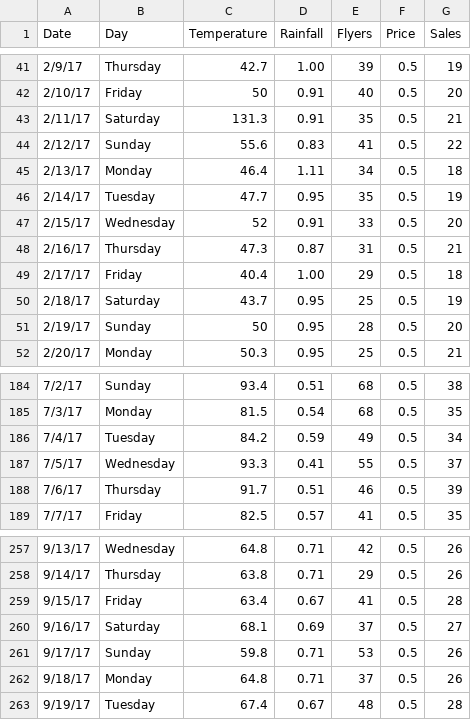
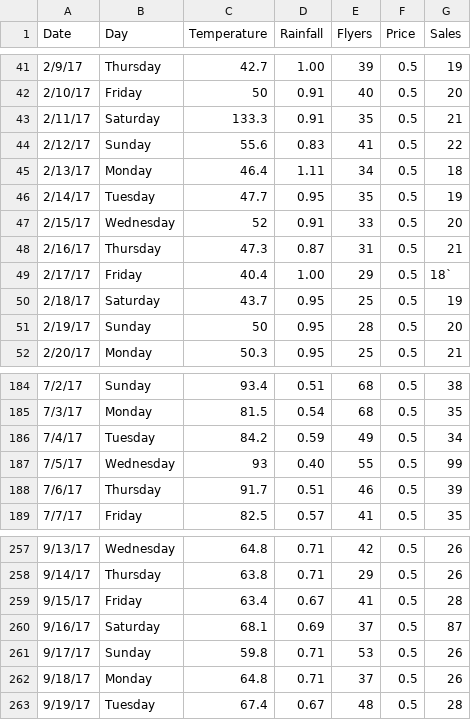
Before and after one commit to ryanorsinger/anomaly_detection, a CSV file: lemonade.csv, drawn as a sheet; only a part is shown, gaps mark what is left out.

Commit message:
fabricate anomalous data for temperature and flyers on different days

```diff
--- a/lemonade.csv
+++ b/lemonade.csv
@@ -42,3 +42,3 @@ Date,Day,Temperature,Rainfall,Flyers,Price,Sales
 2/10/17,Friday,50,0.91,40,0.5,20
-2/11/17,Saturday,131.3,0.91,35,0.5,21
+2/11/17,Saturday,133.3,0.91,35,0.5,21
 2/12/17,Sunday,55.6,0.83,41,0.5,22
@@ -48,3 +48,3 @@ Date,Day,Temperature,Rainfall,Flyers,Price,Sales
 2/16/17,Thursday,47.3,0.87,31,0.5,21
-2/17/17,Friday,40.4,1.00,29,0.5,18
+2/17/17,Friday,40.4,1.00,29,0.5,18`
 2/18/17,Saturday,43.7,0.95,25,0.5,19
@@ -186,3 +186,3 @@ Date,Day,Temperature,Rainfall,Flyers,Price,Sales
 7/4/17,Tuesday,84.2,0.59,49,0.5,34
-7/5/17,Wednesday,93.3,0.41,55,0.5,37
+7/5/17,Wednesday,93,0.40,55,0.5,99
 7/6/17,Thursday,91.7,0.51,46,0.5,39
@@ -259,3 +259,3 @@ Date,Day,Temperature,Rainfall,Flyers,Price,Sales
 9/15/17,Friday,63.4,0.67,41,0.5,28
-9/16/17,Saturday,68.1,0.69,37,0.5,27
+9/16/17,Saturday,68.1,0.69,37,0.5,87
 9/17/17,Sunday,59.8,0.71,53,0.5,26
```
